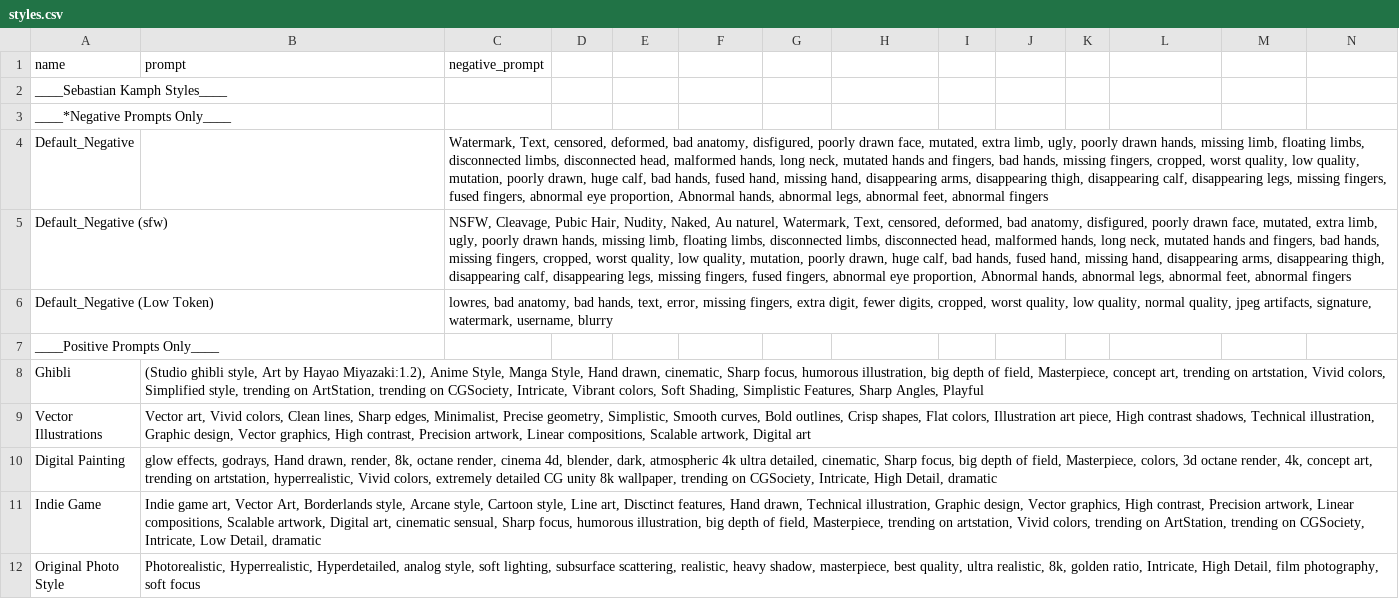
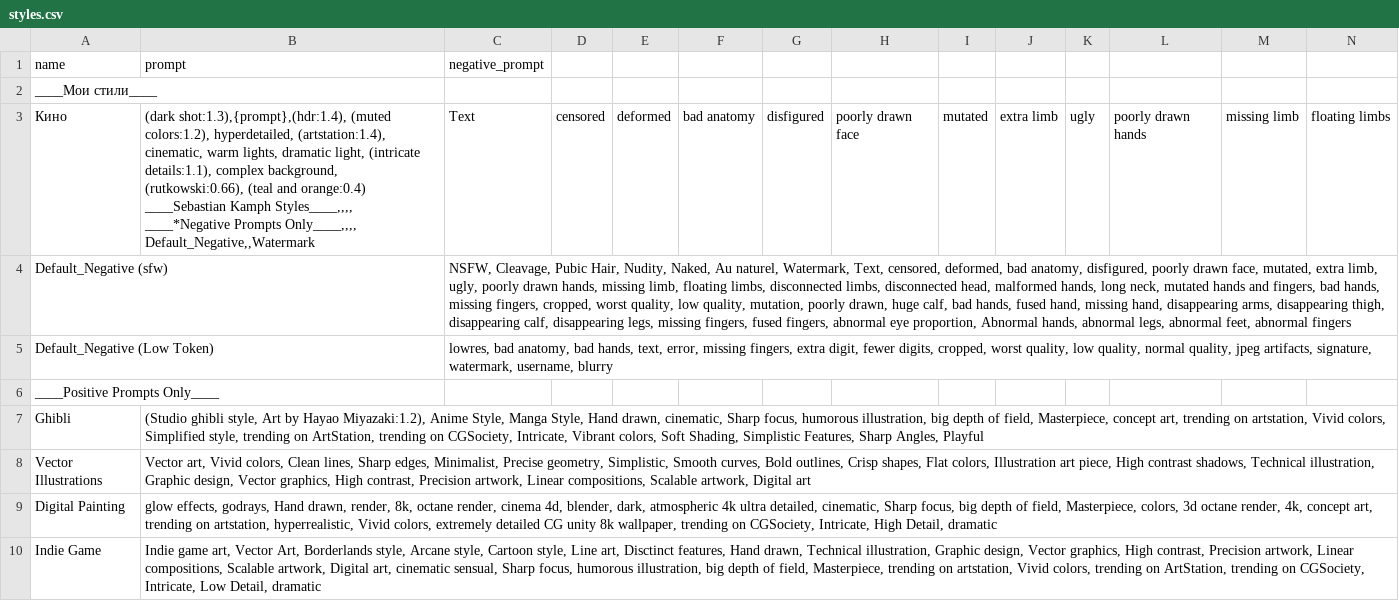
Before and after one commit to dropletcg/droplets, a CSV file: styles.csv, drawn as a sheet; only a part is shown; the shorter side is filled out with more unchanged rows; removed rows and columns are numbered as before the commit, all else as after; rows hold the shown columns only; ↵ is a line break in a cell; the diff names each change by its address in the sheet, - before the commit and + after, or states it on an @@ line.

Commit message:
Update styles.csv

```diff
--- a/styles.csv
+++ b/styles.csv
-A2 (name): ____Sebastian Kamph Styles____
+A2 (name): ____Мои стили____
-row 3: ____*Negative Prompts Only____
-row 4: Default_Negative |  | Watermark, Text, censored, deformed, bad anatomy, disfigured, poorly drawn face, mutated, extra limb, ugly, poorly drawn hands, missing limb, floating limbs, disconnected limbs, disconnected head, malformed hands, long neck, mutated hands and fingers, bad hands, missing fingers, cropped, worst quality, low quality, mutation, poorly drawn, huge calf, bad hands, fused hand, missing hand, disappearing arms, disappearing thigh, disappearing calf, disappearing legs, missing fingers, fused fingers, abnormal eye proportion, Abnormal hands, abnormal legs, abnormal feet, abnormal fingers
+row 3: Кино | (dark shot:1.3),{prompt},(hdr:1.4), (muted colors:1.2), hyperdetailed, (artstation:1.4), cinematic, warm lights, dramatic light, (intricate details:1.1), complex background, (rutkowski:0.66), (teal and orange:0.4) ↵ ____Sebastian Kamph Styles____,,,, ↵ ____*Negative Prompts Only____,,,, ↵ Default_Negative,,Watermark | Text | censored | deformed | bad anatomy | disfigured | poorly drawn face | mutated | extra limb | ugly | poorly drawn hands | missing limb | floating limbs
```
